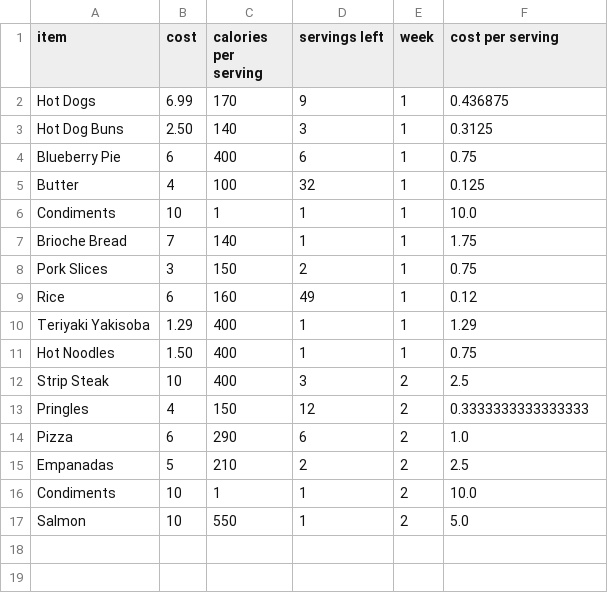
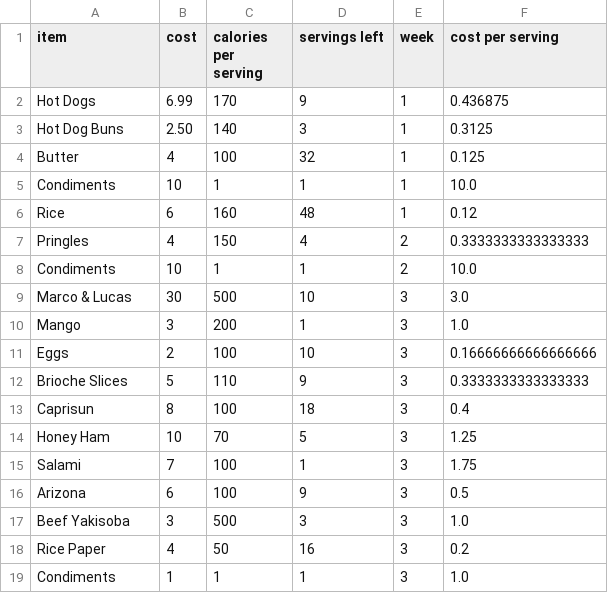
Before and after one commit to alzox/yummy, a CSV file: current food.csv, drawn as a sheet.

```diff
--- a/current food.csv
+++ b/current food.csv
@@ -3,15 +3,17 @@ Hot Dogs,6.99,170,9,1,0.436875
 Hot Dog Buns,2.50,140,3,1,0.3125
-Blueberry Pie,6,400,6,1,0.75
 Butter,4,100,32,1,0.125
 Condiments,10,1,1,1,10.0
-Brioche Bread,7,140,1,1,1.75
-Pork Slices,3,150,2,1,0.75
-Rice,6,160,49,1,0.12
-Teriyaki Yakisoba,1.29,400,1,1,1.29
-Hot Noodles,1.50,400,1,1,0.75
-Strip Steak,10,400,3,2,2.5
-Pringles,4,150,12,2,0.3333333333333333
-Pizza,6,290,6,2,1.0
-Empanadas,5,210,2,2,2.5
+Rice,6,160,48,1,0.12
+Pringles,4,150,4,2,0.3333333333333333
 Condiments,10,1,1,2,10.0
-Salmon,10,550,1,2,5.0
+Marco & Lucas,30,500,10,3,3.0
+Mango,3,200,1,3,1.0
+Eggs,2,100,10,3,0.16666666666666666
+Brioche Slices,5,110,9,3,0.3333333333333333
+Caprisun,8,100,18,3,0.4
+Honey Ham,10,70,5,3,1.25
+Salami,7,100,1,3,1.75
+Arizona,6,100,9,3,0.5
+Beef Yakisoba,3,500,3,3,1.0
+Rice Paper,4,50,16,3,0.2
+Condiments,1,1,1,3,1.0
```
Also changed, not shown: ate out.csv, consumption.csv, 3 other files.
